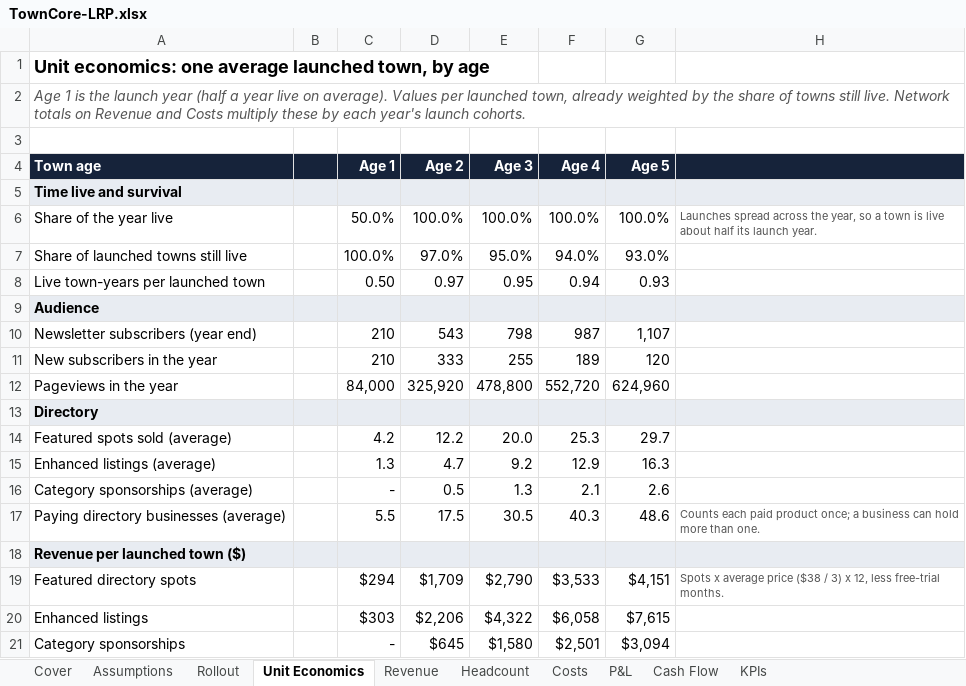
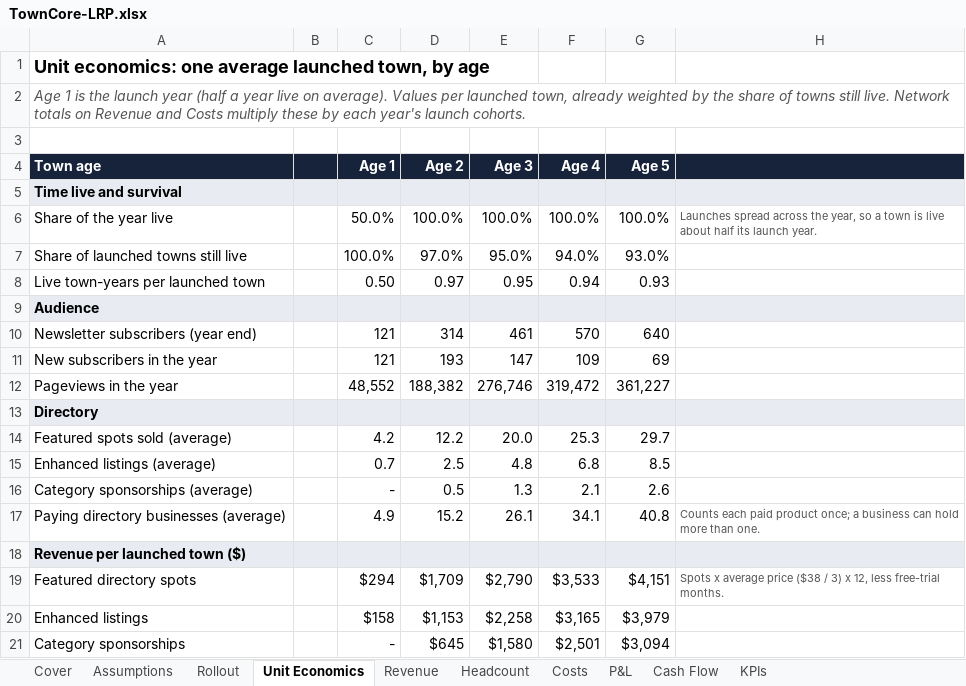
Before and after one commit to David0524/TownCore, an Excel workbook: docs/finance/TownCore-LRP.xlsx, sheet Unit Economics, drawn as a sheet; only a part is shown; values as stored, in another font and other column widths than the file's, no borders; the diff covers the shown part only; the diff names each change by its address in the sheet, - before the commit and + after, or states it on an @@ line.

```diff
--- a/docs/finance/TownCore-LRP.xlsx (sheet Unit Economics)
+++ b/docs/finance/TownCore-LRP.xlsx (sheet Unit Economics)
-C10:C11 (Age 1): 210
+C10:C11 (Age 1): 121
-D10 (Age 2): 543
+D10 (Age 2): 314
-E10 (Age 3): 798
+E10 (Age 3): 461
-F10 (Age 4): 987
+F10 (Age 4): 570
-G10 (Age 5): 1,107
+G10 (Age 5): 640
-D11 (Age 2): 333
+D11 (Age 2): 193
-E11 (Age 3): 255
+E11 (Age 3): 147
-F11 (Age 4): 189
+F11 (Age 4): 109
-G11 (Age 5): 120
+G11 (Age 5): 69
-C12 (Age 1): 84,000
+C12 (Age 1): 48,552
-D12 (Age 2): 325,920
+D12 (Age 2): 188,382
-E12 (Age 3): 478,800
+E12 (Age 3): 276,746
-F12 (Age 4): 552,720
+F12 (Age 4): 319,472
-G12 (Age 5): 624,960
+G12 (Age 5): 361,227
-C15 (Age 1): 1.3
+C15 (Age 1): 0.7
-D15 (Age 2): 4.7
+D15 (Age 2): 2.5
-E15 (Age 3): 9.2
+E15 (Age 3): 4.8
-F15 (Age 4): 12.9
+F15 (Age 4): 6.8
-G15 (Age 5): 16.3
+G15 (Age 5): 8.5
-C17 (Age 1): 5.5
+C17 (Age 1): 4.9
-D17 (Age 2): 17.5
+D17 (Age 2): 15.2
-E17 (Age 3): 30.5
+E17 (Age 3): 26.1
-F17 (Age 4): 40.3
+F17 (Age 4): 34.1
-G17 (Age 5): 48.6
+G17 (Age 5): 40.8
-C20 (Age 1): $303
+C20 (Age 1): $158
-D20 (Age 2): $2,206
+D20 (Age 2): $1,153
-E20 (Age 3): $4,322
+E20 (Age 3): $2,258
-F20 (Age 4): $6,058
+F20 (Age 4): $3,165
-G20 (Age 5): $7,615
+G20 (Age 5): $3,979
```
Also changed, not shown: 2 added rows, 2 removed rows and 78 edited cells elsewhere in this sheet, sheet Revenue, sheet Headcount, sheet Costs, sheet KPIs, sheet P&L, sheet Assumptions, 3 more sheets, formulas that keep their value, 8 other files.
